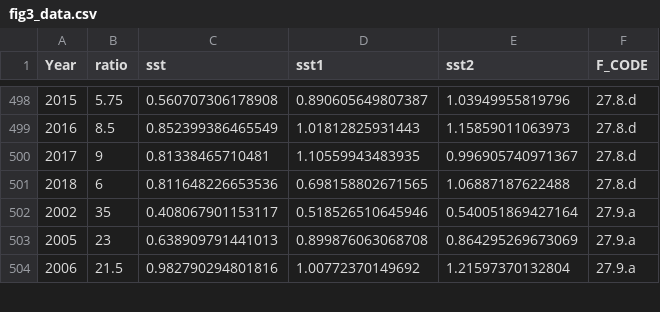
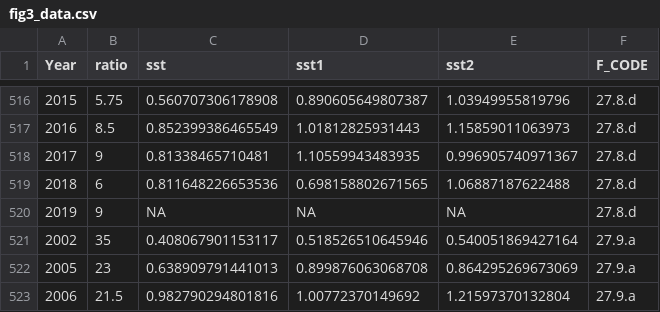
Before and after one commit to ices-taf/2020_ETC_fish-distribution-indicator, a CSV file: output/fig3_data.csv, drawn as a sheet; only a part is shown, gaps mark what is left out; the diff covers the shown part only.

```diff
--- a/output/fig3_data.csv
+++ b/output/fig3_data.csv
@@ -501,2 +519,3 @@
 2018,6,0.811648226653536,0.698158802671565,1.06887187622488,"27.8.d"
+2019,9,NA,NA,NA,"27.8.d"
 2002,35,0.408067901153117,0.518526510645946,0.540051869427164,"27.9.a"
```
Also changed, not shown: 18 added rows and 8 edited cells elsewhere in this file, output/fig2_data.csv, 7 other files.
